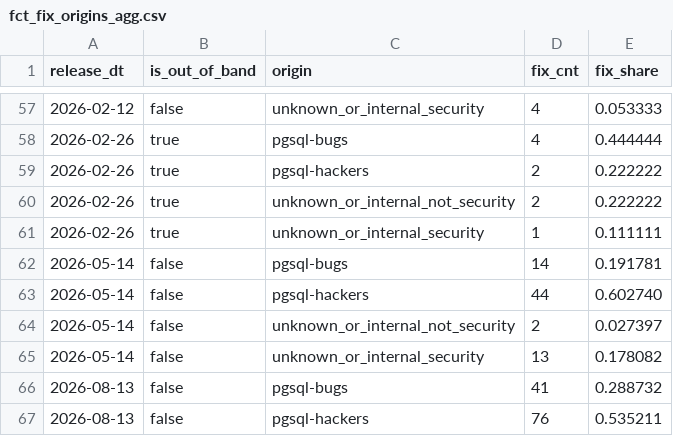
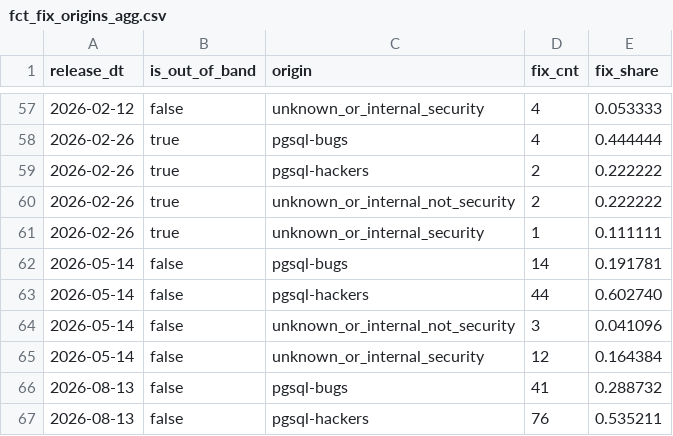
Before and after one commit to dorianinsights/postgres_bug_analysis, a CSV file: data/derived/fct_fix_origins_agg.csv, drawn as a sheet; only a part is shown, gaps mark what is left out.

```diff
--- a/data/derived/fct_fix_origins_agg.csv
+++ b/data/derived/fct_fix_origins_agg.csv
@@ -63,4 +63,4 @@ release_dt,is_out_of_band,origin,fix_cnt,fix_share
 2026-05-14,false,pgsql-hackers,44,0.602740
-2026-05-14,false,unknown_or_internal_not_security,2,0.027397
-2026-05-14,false,unknown_or_internal_security,13,0.178082
+2026-05-14,false,unknown_or_internal_not_security,3,0.041096
+2026-05-14,false,unknown_or_internal_security,12,0.164384
 2026-08-13,false,pgsql-bugs,41,0.288732
```
Also changed, not shown: data/derived/dim_release.csv, data/derived/fct_category_vs_subsystem_agg.csv, 32 other files.
